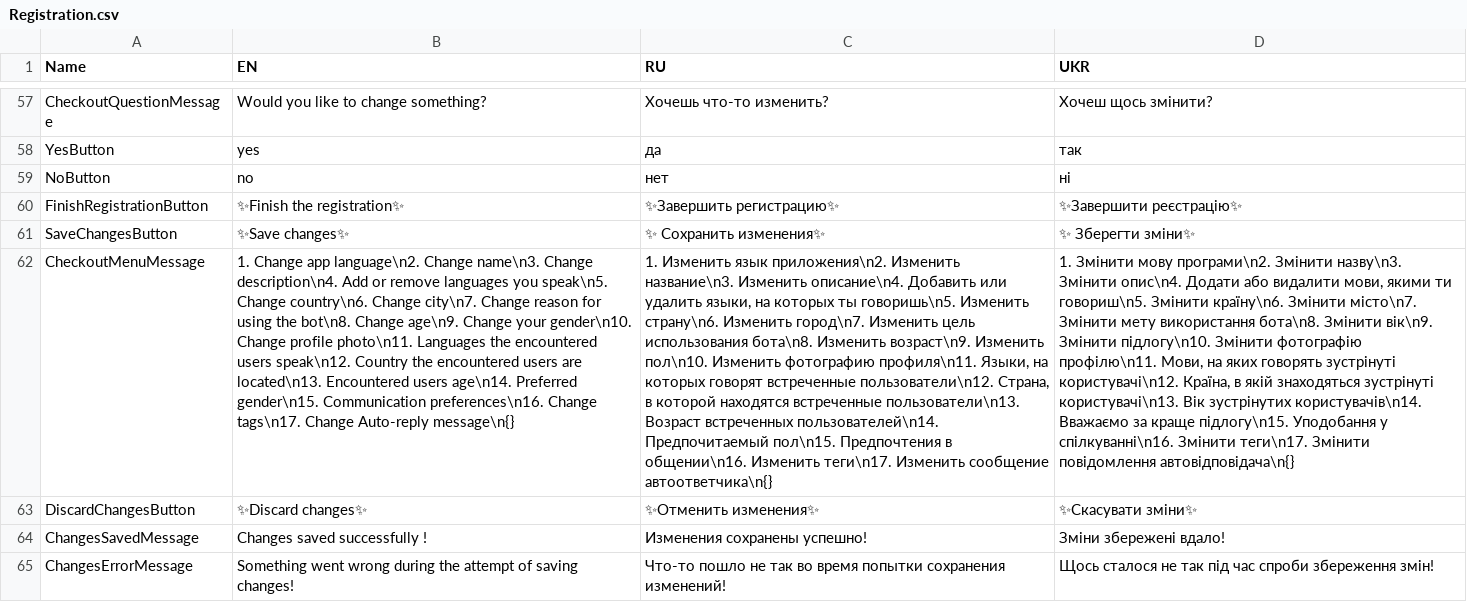
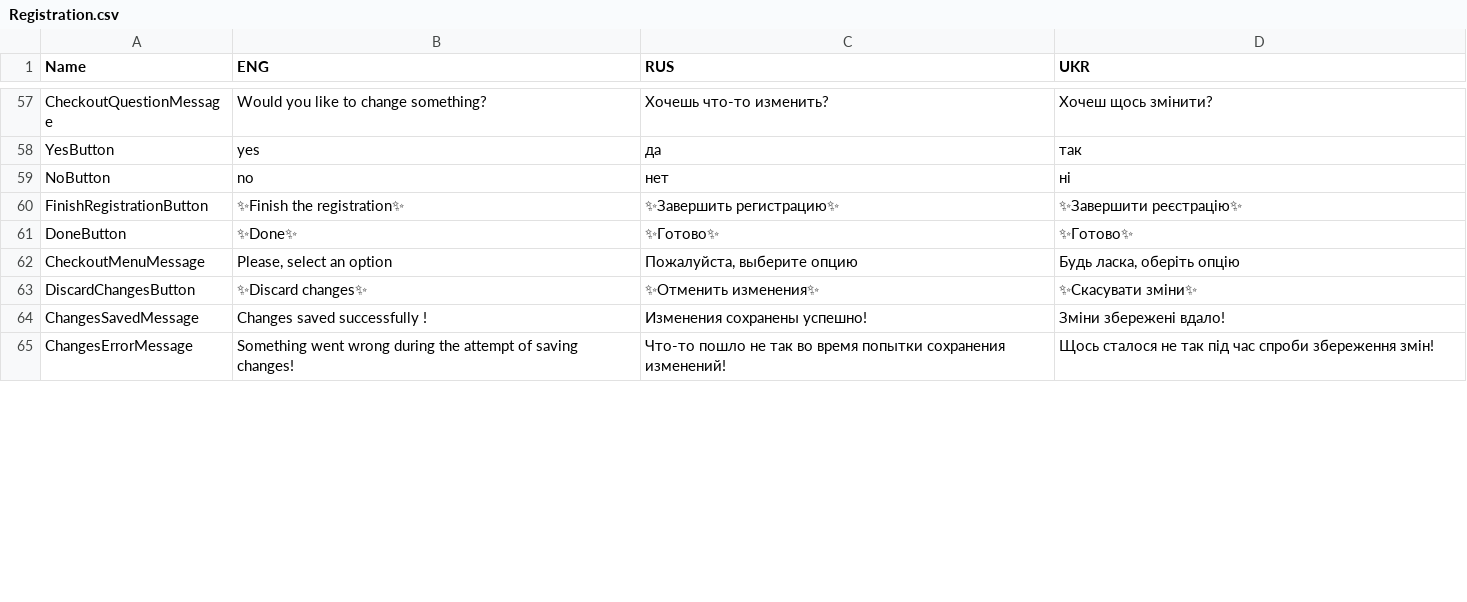
Before and after one commit to HighSparrowD/BlackLion, a CSV file: Instruments/Resources/Inputs/Registration.csv, drawn as a sheet; only a part is shown, gaps mark what is left out; removed rows and columns are numbered as before the commit, all else as after; the diff covers the shown part only; the diff names each change by its address in the sheet, - before the commit and + after, or states it on an @@ line.

Commit message:
+ Registration checkout is fixed + Active effects - expiration date is prettified, name is localized from resources + Transition Settings - Shop is fixed and prettified

```diff
--- a/Instruments/Resources/Inputs/Registration.csv
+++ b/Instruments/Resources/Inputs/Registration.csv
-B1: EN
+B1: ENG
-C1: RU
+C1: RUS
-row 61: SaveChangesButton | ✨Save changes✨ | ✨ Сохранить изменения✨ | ✨ Зберегти зміни✨
+row 61: DoneButton | ✨Done✨ | ✨Готово✨ | ✨Готово✨
-B62 (ENG): 1. Change app language\n2. Change name\n3. Change description\n4. Add or remove languages you speak\n5. Change country\n6. Change city\n7. Change reason for using the bot\n8. Change age\n9. Change your gender\n10. Change profile photo\n11. Languages the encountered users speak\n12. Country the encountered users are located\n13. Encountered users age\n14. Preferred gender\n15. Communication preferences\n16. Change tags\n17. Change Auto-reply message\n{}
+B62 (ENG): Please, select an option
-C62 (RUS): 1. Изменить язык приложения\n2. Изменить название\n3. Изменить описание\n4. Добавить или удалить языки, на которых ты говоришь\n5. Изменить страну\n6. Изменить город\n7. Изменить цель использования бота\n8. Изменить возраст\n9. Изменить пол\n10. Изменить фотографию профиля\n11. Языки, на которых говорят встреченные пользователи\n12. Страна, в которой находятся встреченные пользователи\n13. Возраст встреченных пользователей\n14. Предпочитаемый пол\n15. Предпочтения в общении\n16. Изменить теги\n17. Изменить сообщение автоответчика\n{}
+C62 (RUS): Пожалуйста, выберите опцию
-D62 (UKR): 1. Змінити мову програми\n2. Змінити назву\n3. Змінити опис\n4. Додати або видалити мови, якими ти говориш\n5. Змінити країну\n6. Змінити місто\n7. Змінити мету використання бота\n8. Змінити вік\n9. Змінити підлогу\n10. Змінити фотографію профілю\n11. Мови, на яких говорять зустрінуті користувачі\n12. Країна, в якій знаходяться зустрінуті користувачі\n13. Вік зустрінутих користувачів\n14. Вважаємо за краще підлогу\n15. Уподобання у спілкуванні\n16. Змінити теги\n17. Змінити повідомлення автовідповідача\n{}
+D62 (UKR): Будь ласка, оберіть опцію
```
Also changed, not shown: 41 edited cells elsewhere in this file, FrontEnd/Core/Resources/RegistrationEN.csv, FrontEnd/Core/Resources/RegistrationRU.csv, 22 other files.
